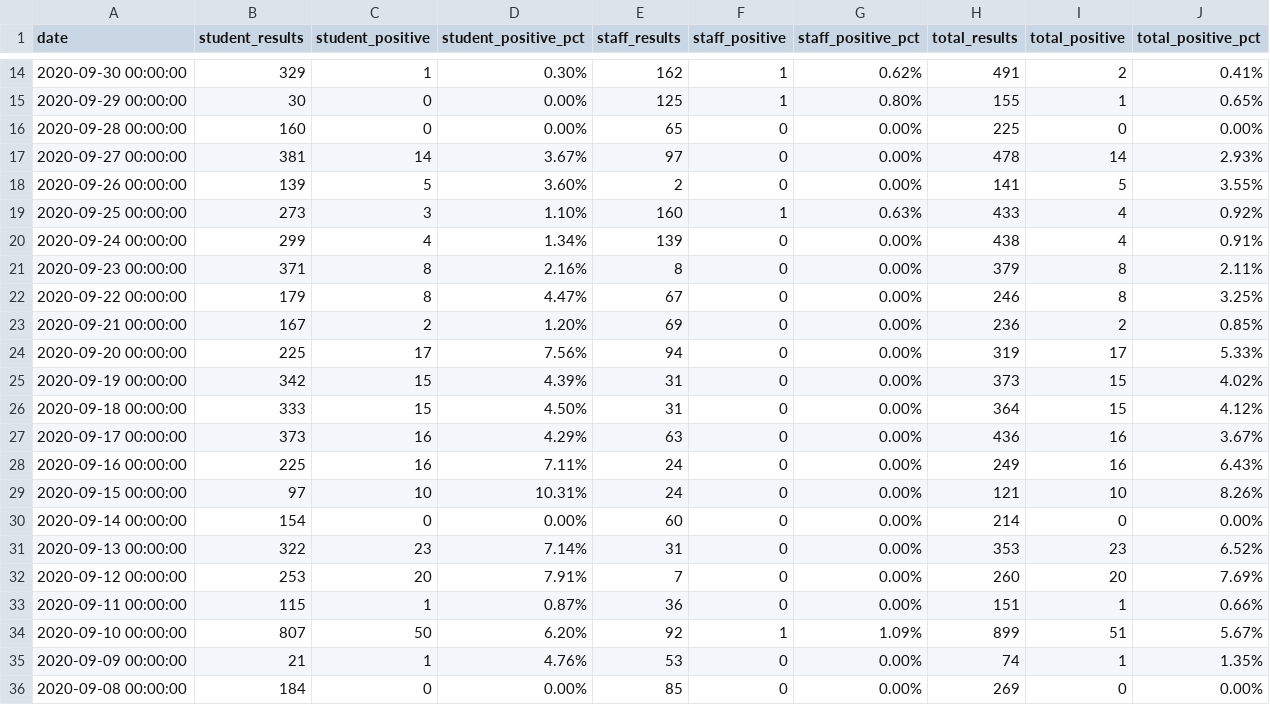
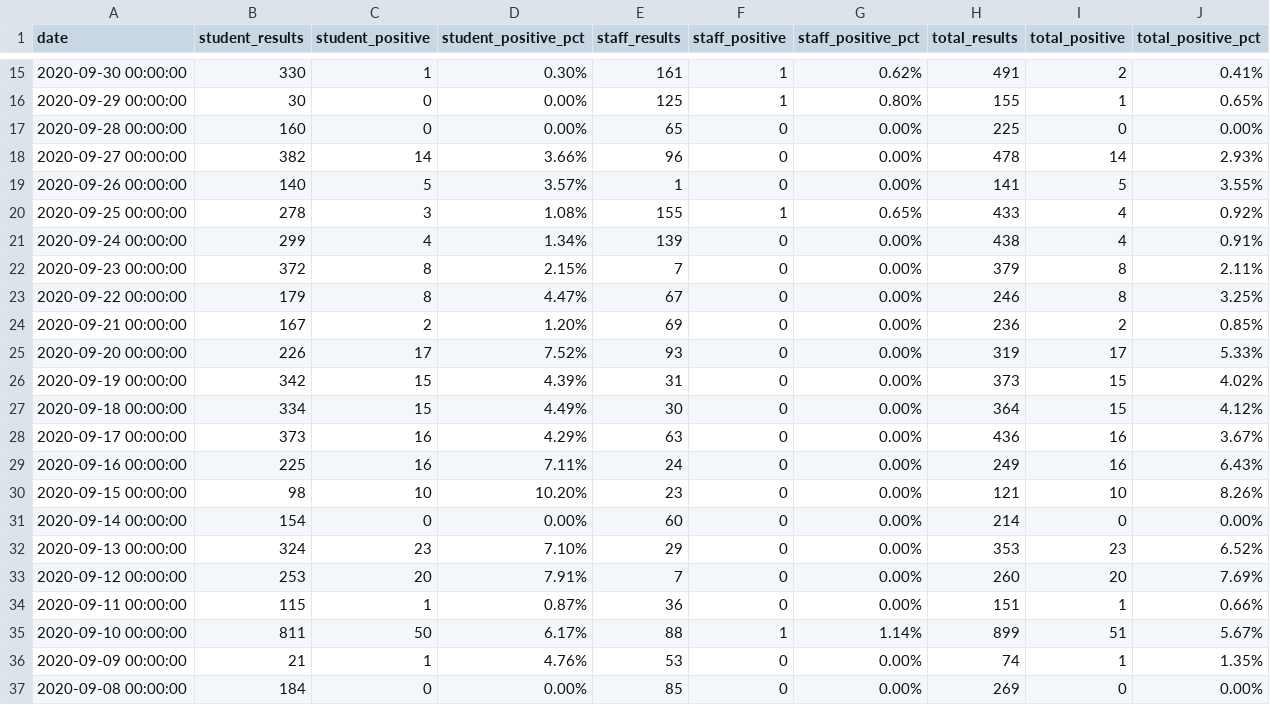
Before and after one commit to dwillis/wvu-projects, a CSV file: wvu-covid-tests/wvu_morgantown_covid_testing.csv, drawn as a sheet; only a part is shown, gaps mark what is left out; the diff covers the shown part only.

```diff
--- a/wvu-covid-tests/wvu_morgantown_covid_testing.csv
+++ b/wvu-covid-tests/wvu_morgantown_covid_testing.csv
@@ -14,22 +15,22 @@ date,student_results,student_positive,student_positive_pct,staff_results,staff_p
-2020-09-30 00:00:00,329,1,0.30%,162,1,0.62%,491,2,0.41%
+2020-09-30 00:00:00,330,1,0.30%,161,1,0.62%,491,2,0.41%
 2020-09-29 00:00:00,30,0,0.00%,125,1,0.80%,155,1,0.65%
 2020-09-28 00:00:00,160,0,0.00%,65,0,0.00%,225,0,0.00%
-2020-09-27 00:00:00,381,14,3.67%,97,0,0.00%,478,14,2.93%
-2020-09-26 00:00:00,139,5,3.60%,2,0,0.00%,141,5,3.55%
-2020-09-25 00:00:00,273,3,1.10%,160,1,0.63%,433,4,0.92%
+2020-09-27 00:00:00,382,14,3.66%,96,0,0.00%,478,14,2.93%
+2020-09-26 00:00:00,140,5,3.57%,1,0,0.00%,141,5,3.55%
+2020-09-25 00:00:00,278,3,1.08%,155,1,0.65%,433,4,0.92%
 2020-09-24 00:00:00,299,4,1.34%,139,0,0.00%,438,4,0.91%
-2020-09-23 00:00:00,371,8,2.16%,8,0,0.00%,379,8,2.11%
+2020-09-23 00:00:00,372,8,2.15%,7,0,0.00%,379,8,2.11%
 2020-09-22 00:00:00,179,8,4.47%,67,0,0.00%,246,8,3.25%
 2020-09-21 00:00:00,167,2,1.20%,69,0,0.00%,236,2,0.85%
-2020-09-20 00:00:00,225,17,7.56%,94,0,0.00%,319,17,5.33%
+2020-09-20 00:00:00,226,17,7.52%,93,0,0.00%,319,17,5.33%
 2020-09-19 00:00:00,342,15,4.39%,31,0,0.00%,373,15,4.02%
-2020-09-18 00:00:00,333,15,4.50%,31,0,0.00%,364,15,4.12%
+2020-09-18 00:00:00,334,15,4.49%,30,0,0.00%,364,15,4.12%
 2020-09-17 00:00:00,373,16,4.29%,63,0,0.00%,436,16,3.67%
 2020-09-16 00:00:00,225,16,7.11%,24,0,0.00%,249,16,6.43%
-2020-09-15 00:00:00,97,10,10.31%,24,0,0.00%,121,10,8.26%
+2020-09-15 00:00:00,98,10,10.20%,23,0,0.00%,121,10,8.26%
 2020-09-14 00:00:00,154,0,0.00%,60,0,0.00%,214,0,0.00%
-2020-09-13 00:00:00,322,23,7.14%,31,0,0.00%,353,23,6.52%
+2020-09-13 00:00:00,324,23,7.10%,29,0,0.00%,353,23,6.52%
 2020-09-12 00:00:00,253,20,7.91%,7,0,0.00%,260,20,7.69%
 2020-09-11 00:00:00,115,1,0.87%,36,0,0.00%,151,1,0.66%
-2020-09-10 00:00:00,807,50,6.20%,92,1,1.09%,899,51,5.67%
+2020-09-10 00:00:00,811,50,6.17%,88,1,1.14%,899,51,5.67%
 2020-09-09 00:00:00,21,1,4.76%,53,0,0.00%,74,1,1.35%
```
Also changed, not shown: 1 added row and 55 edited cells elsewhere in this file.
